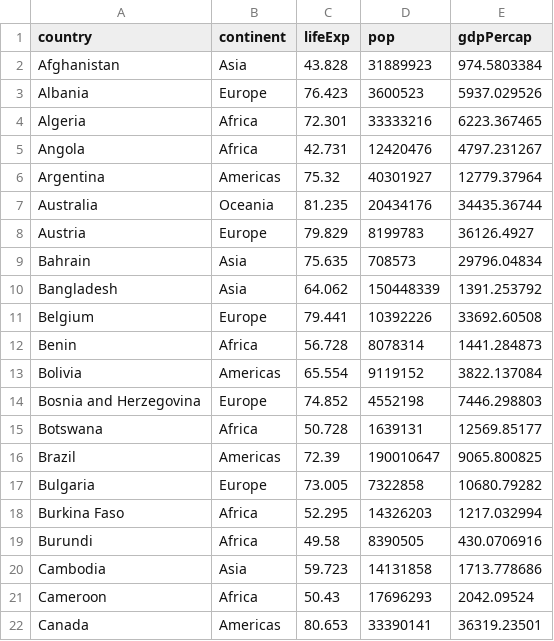
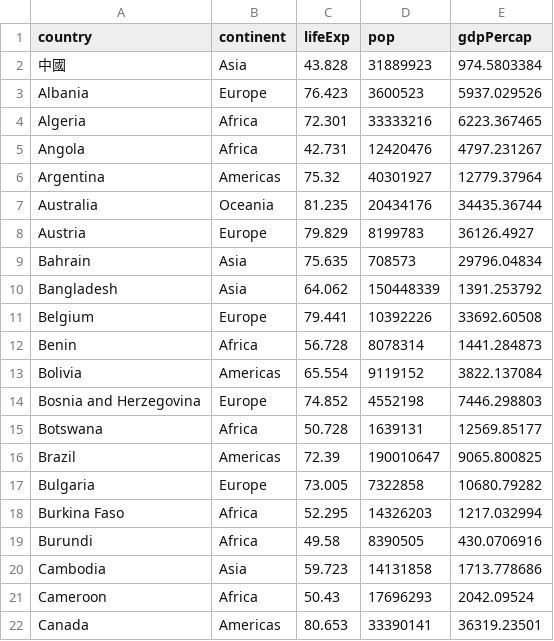
Before and after one commit to isaacaaa/vshw2, a CSV file: newdata.csv, drawn as a sheet.

Commit message:
Update newdata.csv

```diff
--- a/newdata.csv
+++ b/newdata.csv
@@ -1,3 +1,3 @@
 "country","continent","lifeExp","pop","gdpPercap"
-"Afghanistan","Asia",43.828,31889923,974.5803384
+"中國","Asia",43.828,31889923,974.5803384
 "Albania","Europe",76.423,3600523,5937.029526
```
